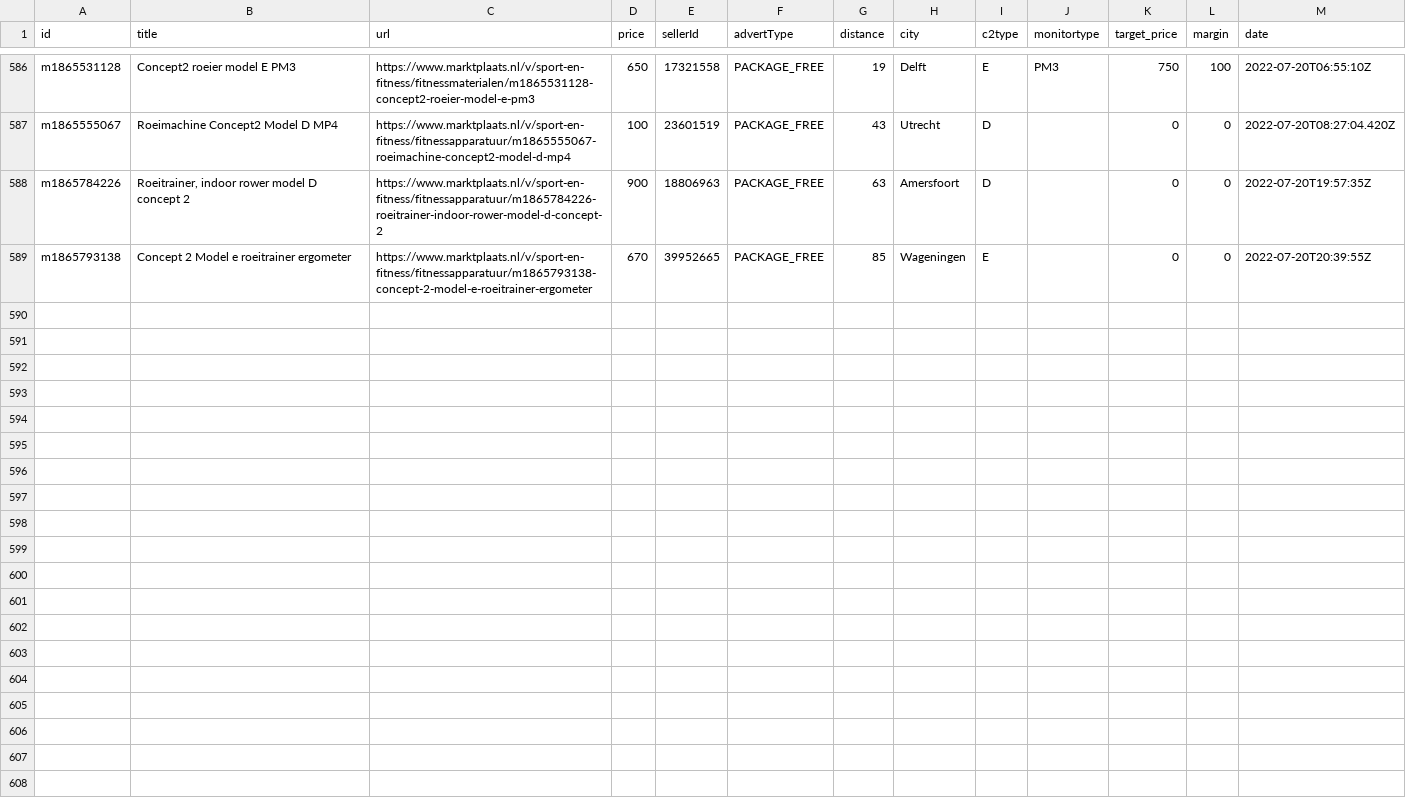
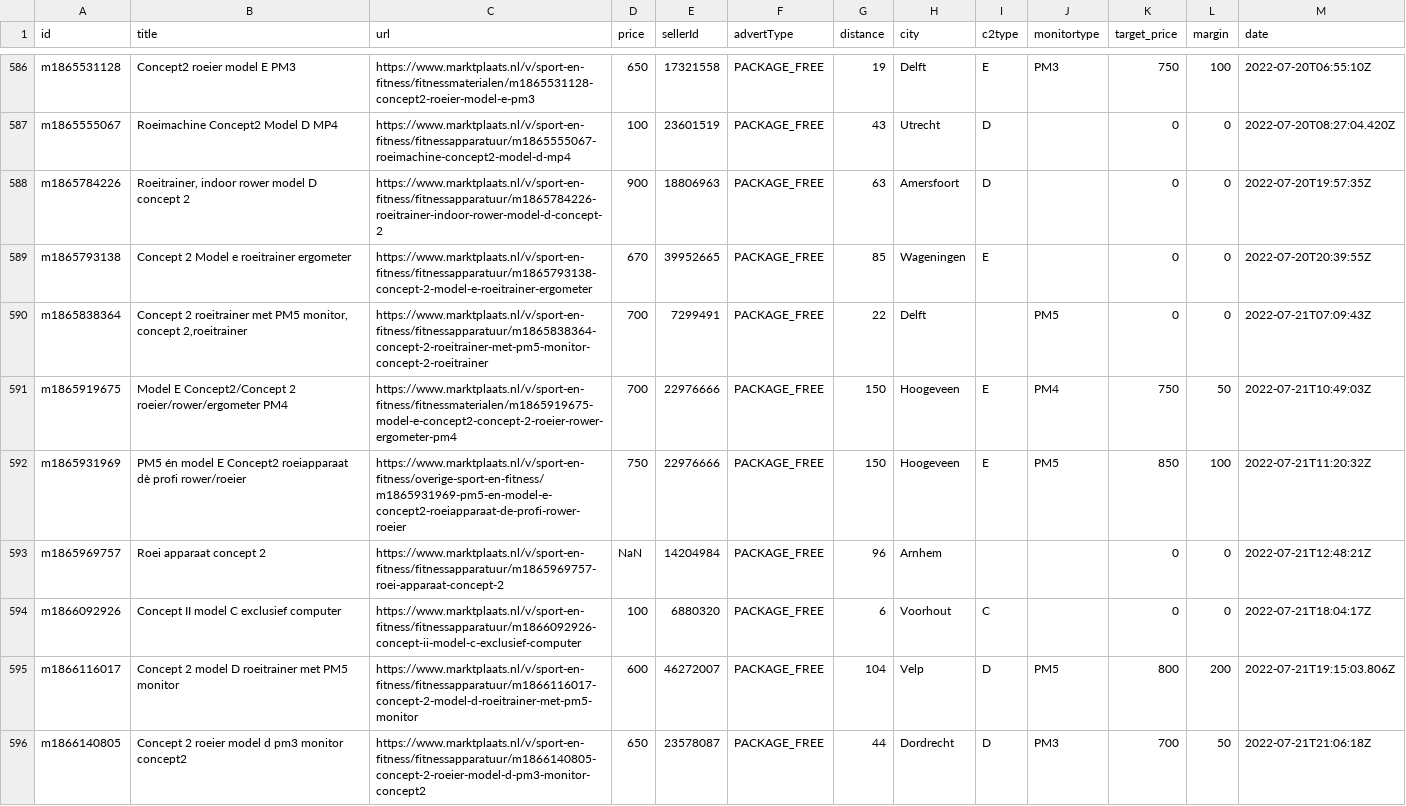
Before and after one commit to lorenzkort/marktplaats_scraper, a CSV file: jobs/datasets/channels/1001797708509.csv, drawn as a sheet; only a part is shown, gaps mark what is left out; the diff names each change by its address in the sheet, - before the commit and + after, or states it on an @@ line.

Commit message:
updated datasets

```diff
--- a/jobs/datasets/channels/1001797708509.csv
+++ b/jobs/datasets/channels/1001797708509.csv
+row 590: m1865838364 | Concept 2 roeitrainer met PM5 monitor, concept 2,roeitrainer | https://www.marktplaats.nl/v/sport-en-fitness/fitnessapparatuur/m1865838364-concept-2-roeitrainer-met-pm5-monitor-concept-2-roeitrainer | 700 | 7299491 | PACKAGE_FREE | 22 | Delft |  | PM5 | 0 | 0 | 2022-07-21T07:09:43Z
+row 591: m1865919675 | Model E Concept2/Concept 2 roeier/rower/ergometer PM4 | https://www.marktplaats.nl/v/sport-en-fitness/fitnessmaterialen/m1865919675-model-e-concept2-concept-2-roeier-rower-ergometer-pm4 | 700 | 22976666 | PACKAGE_FREE | 150 | Hoogeveen | E | PM4 | 750 | 50 | 2022-07-21T10:49:03Z
+row 592: m1865931969 | PM5 én model E Concept2 roeiapparaat dè profi rower/roeier | https://www.marktplaats.nl/v/sport-en-fitness/overige-sport-en-fitness/m1865931969-pm5-en-model-e-concept2-roeiapparaat-de-profi-rower-roeier | 750 | 22976666 | PACKAGE_FREE | 150 | Hoogeveen | E | PM5 | 850 | 100 | 2022-07-21T11:20:32Z
+row 593: m1865969757 | Roei apparaat concept 2 | https://www.marktplaats.nl/v/sport-en-fitness/fitnessapparatuur/m1865969757-roei-apparaat-concept-2 | NaN | 14204984 | PACKAGE_FREE | 96 | Arnhem |  |  | 0 | 0 | 2022-07-21T12:48:21Z
+row 594: m1866092926 | Concept II model C exclusief computer | https://www.marktplaats.nl/v/sport-en-fitness/fitnessapparatuur/m1866092926-concept-ii-model-c-exclusief-computer | 100 | 6880320 | PACKAGE_FREE | 6 | Voorhout | C |  | 0 | 0 | 2022-07-21T18:04:17Z
+row 595: m1866116017 | Concept 2 model D roeitrainer met PM5 monitor | https://www.marktplaats.nl/v/sport-en-fitness/fitnessapparatuur/m1866116017-concept-2-model-d-roeitrainer-met-pm5-monitor | 600 | 46272007 | PACKAGE_FREE | 104 | Velp | D | PM5 | 800 | 200 | 2022-07-21T19:15:03.806Z
+row 596: m1866140805 | Concept 2 roeier model d pm3 monitor concept2 | https://www.marktplaats.nl/v/sport-en-fitness/fitnessapparatuur/m1866140805-concept-2-roeier-model-d-pm3-monitor-concept2 | 650 | 23578087 | PACKAGE_FREE | 44 | Dordrecht | D | PM3 | 700 | 50 | 2022-07-21T21:06:18Z
```
Also changed, not shown: 3 other files.
